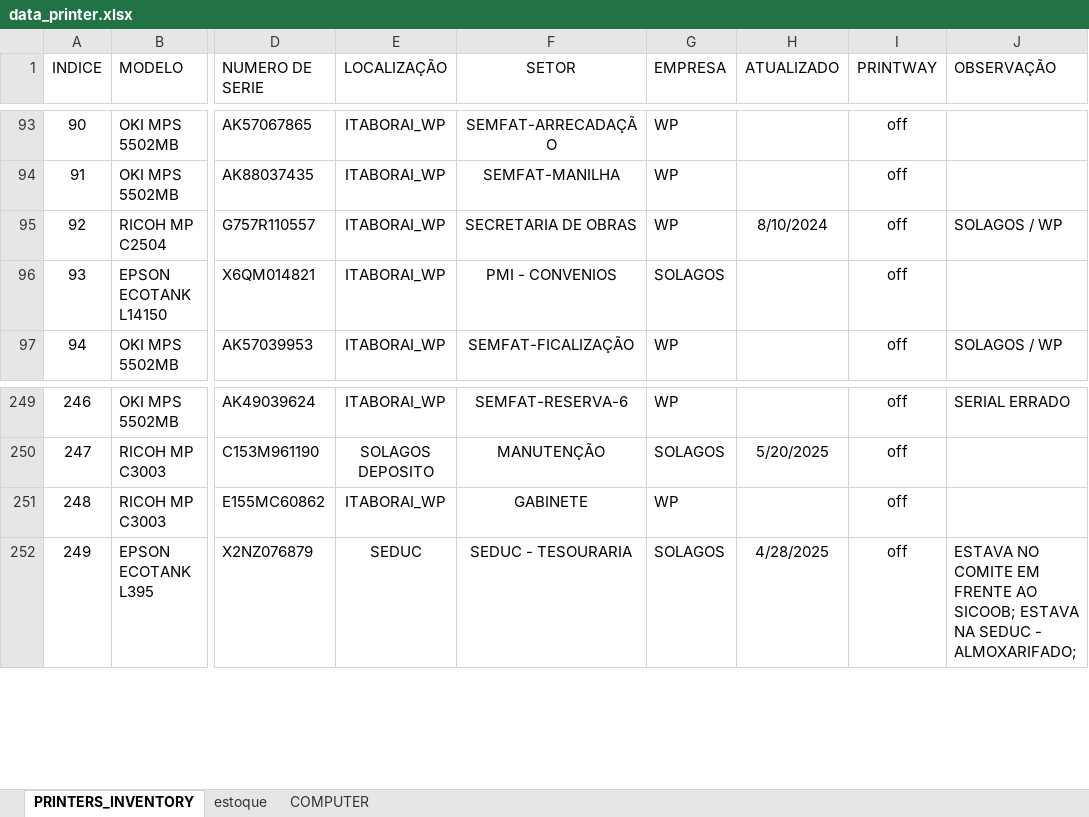
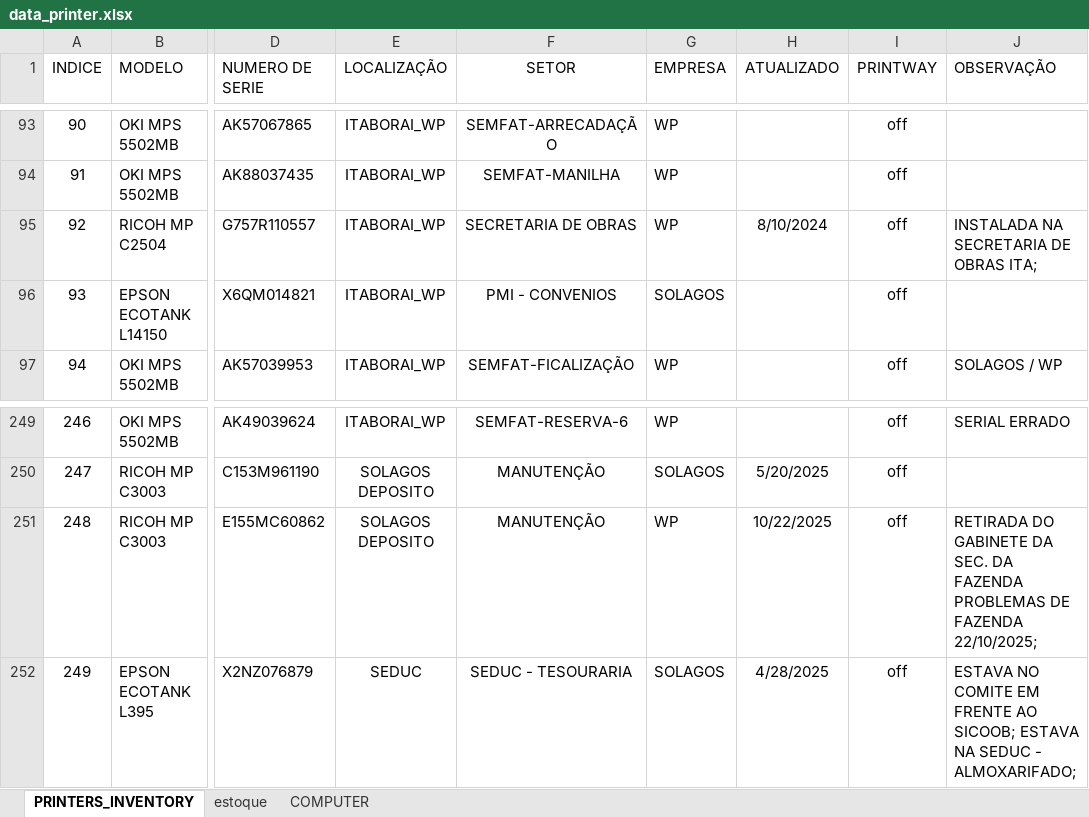
Before and after one commit to flavio-foa-dev/excel, an Excel workbook: data_printer.xlsx, sheet PRINTERS_INVENTORY, drawn as a sheet; only a part is shown, gaps mark what is left out; values as stored, in another font and other column widths than the file's, no borders; conditional formats and table styles not drawn; the diff covers the shown part only; the diff names each change by its address in the sheet, - before the commit and + after, or states it on an @@ line.

```diff
--- a/data_printer.xlsx (sheet PRINTERS_INVENTORY)
+++ b/data_printer.xlsx (sheet PRINTERS_INVENTORY)
-J95 (OBSERVAÇÃO): SOLAGOS / WP
+J95 (OBSERVAÇÃO): INSTALADA NA SECRETARIA DE OBRAS ITA;
-E251 (LOCALIZAÇÃO): ITABORAI_WP
+E251 (LOCALIZAÇÃO): SOLAGOS DEPOSITO
-F251 (SETOR): GABINETE
+F251 (SETOR): MANUTENÇÃO
-H251 (ATUALIZADO): (empty)
+H251 (ATUALIZADO): 10/22/2025
-J251 (OBSERVAÇÃO): (empty)
+J251 (OBSERVAÇÃO): RETIRADA DO GABINETE DA SEC. DA FAZENDA PROBLEMAS DE FAZENDA 22/10/2025;
```
Also changed, not shown: 7 added rows, 2 removed rows and 21 edited cells elsewhere in this sheet.
